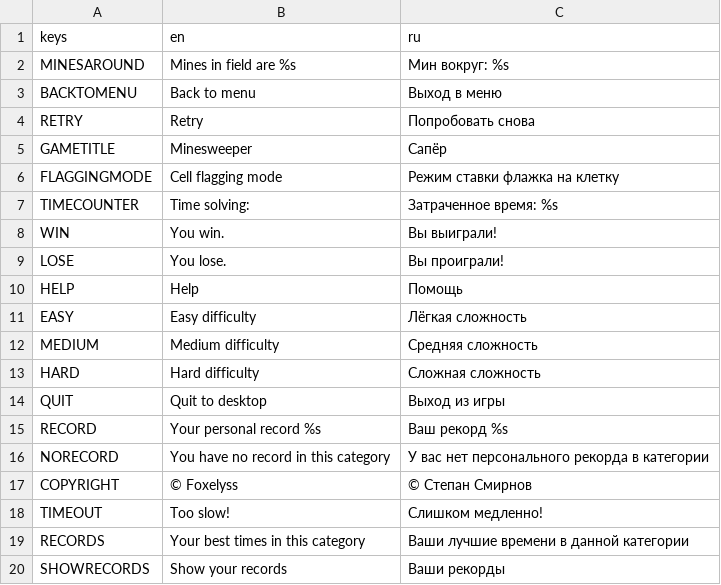
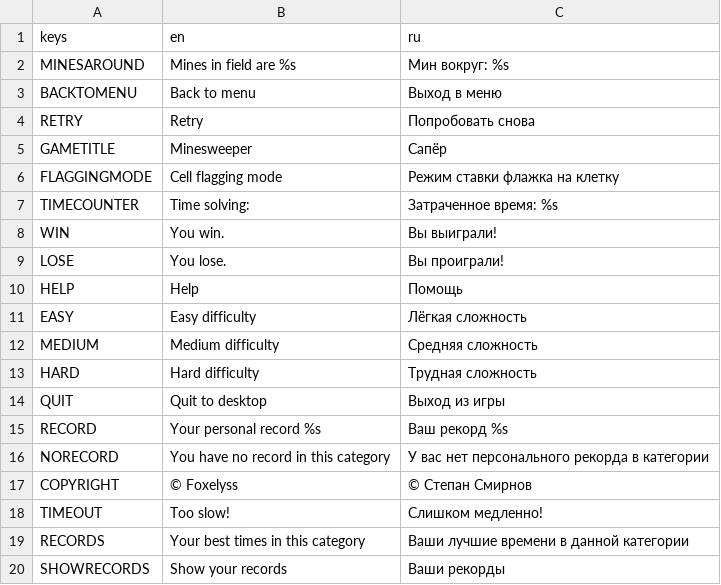
Before and after one commit to Foxelyss/Minesweeper, a CSV file: project/translations.csv, drawn as a sheet.

```diff
--- a/project/translations.csv
+++ b/project/translations.csv
@@ -12,3 +12,3 @@ EASY,Easy difficulty,Лёгкая сложность
 MEDIUM,Medium difficulty,Средняя сложность
-HARD,Hard difficulty,Сложная сложность
+HARD,Hard difficulty,Трудная сложность
 QUIT,Quit to desktop,Выход из игры
```
Also changed, not shown: 50 other files.
